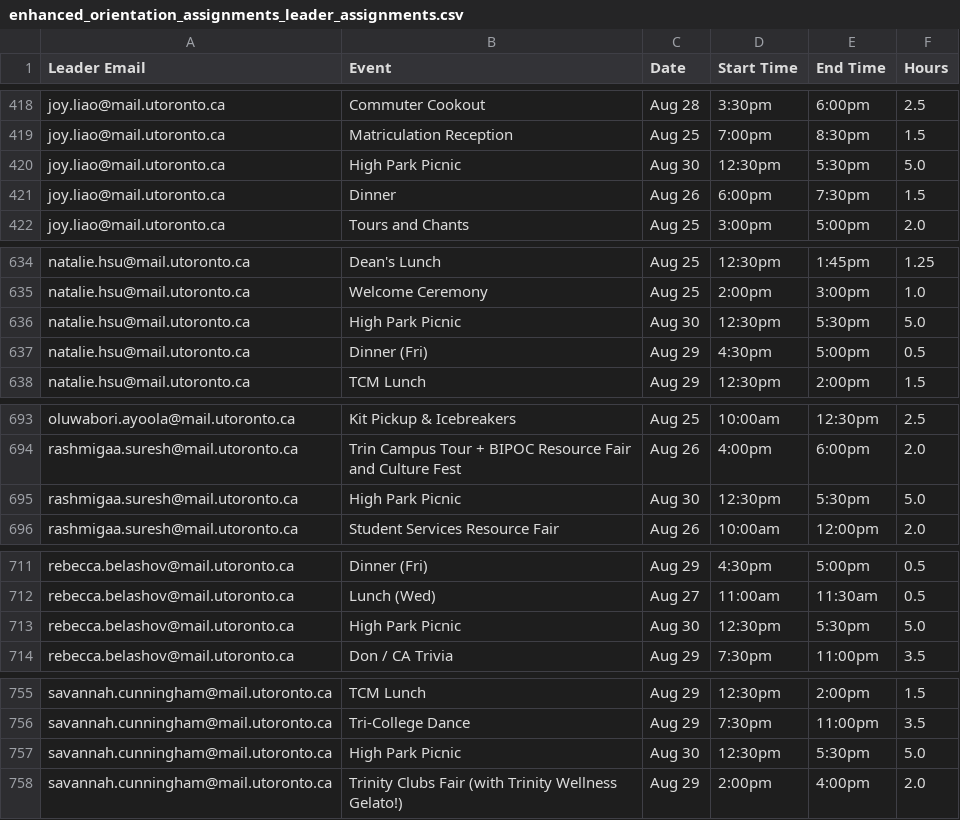
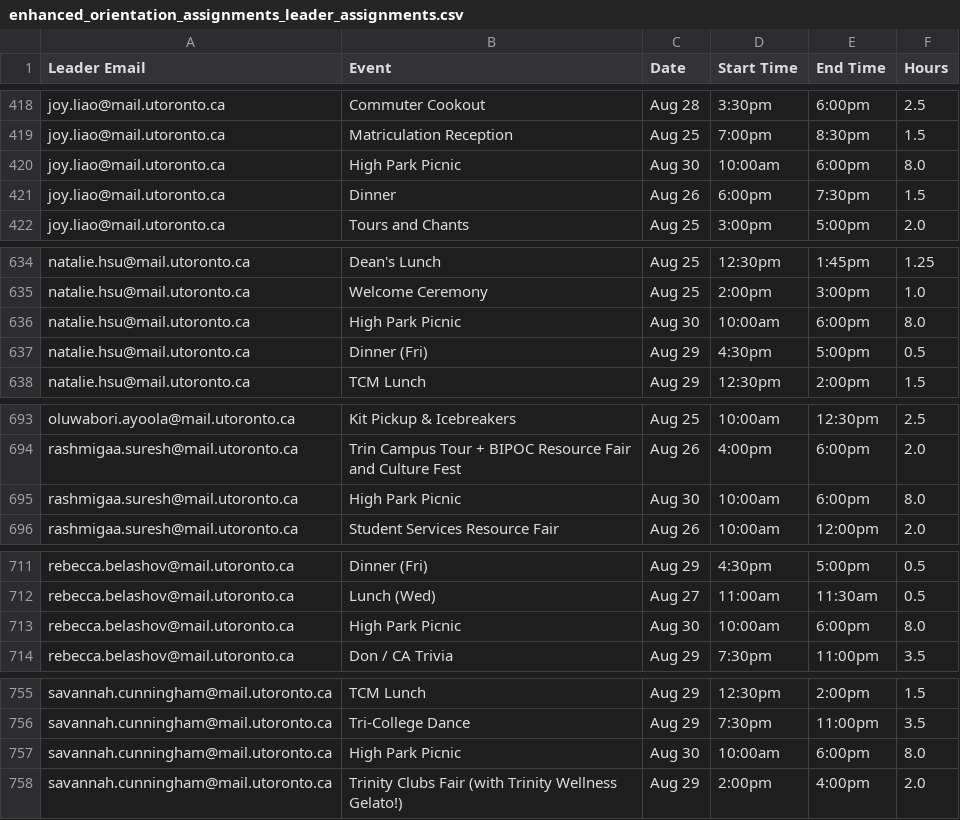
Before and after one commit to lxyhan/Trinity-College-Orientation-Backend, a CSV file: backend/enhanced_orientation_assignments_leader_assignments.csv, drawn as a sheet; only a part is shown, gaps mark what is left out; the diff covers the shown part only.

Commit message:
Fix TCOS Bouldering Event schedule and resolve conflicts
- Move TCOS Bouldering Event from Aug 30 to Aug 31 (10am-12pm)
- Update High Park Picnic on Aug 30 to start at 10am and end at 6pm
- Move Food Tour on Aug 31 to start at 12pm (avoiding conflict with TCOS)
- Update all leader assignments accordingly

```diff
--- a/backend/enhanced_orientation_assignments_leader_assignments.csv
+++ b/backend/enhanced_orientation_assignments_leader_assignments.csv
@@ -419,3 +419,3 @@ joy.liao@mail.utoronto.ca,Commuter Cookout,Aug 28,3:30pm,6:00pm,2.5
 joy.liao@mail.utoronto.ca,Matriculation Reception,Aug 25,7:00pm,8:30pm,1.5
-joy.liao@mail.utoronto.ca,High Park Picnic,Aug 30,12:30pm,5:30pm,5.0
+joy.liao@mail.utoronto.ca,High Park Picnic,Aug 30,10:00am,6:00pm,8.0
 joy.liao@mail.utoronto.ca,Dinner,Aug 26,6:00pm,7:30pm,1.5
@@ -635,3 +635,3 @@ natalie.hsu@mail.utoronto.ca,Dean's Lunch,Aug 25,12:30pm,1:45pm,1.25
 natalie.hsu@mail.utoronto.ca,Welcome Ceremony,Aug 25,2:00pm,3:00pm,1.0
-natalie.hsu@mail.utoronto.ca,High Park Picnic,Aug 30,12:30pm,5:30pm,5.0
+natalie.hsu@mail.utoronto.ca,High Park Picnic,Aug 30,10:00am,6:00pm,8.0
 natalie.hsu@mail.utoronto.ca,Dinner (Fri),Aug 29,4:30pm,5:00pm,0.5
@@ -694,3 +694,3 @@ oluwabori.ayoola@mail.utoronto.ca,Kit Pickup & Icebreakers,Aug 25,10:00am,12:30p
 rashmigaa.suresh@mail.utoronto.ca,Trin Campus Tour + BIPOC Resource Fair and Culture Fest,Aug 26,4:00pm,6:00pm,2.0
-rashmigaa.suresh@mail.utoronto.ca,High Park Picnic,Aug 30,12:30pm,5:30pm,5.0
+rashmigaa.suresh@mail.utoronto.ca,High Park Picnic,Aug 30,10:00am,6:00pm,8.0
 rashmigaa.suresh@mail.utoronto.ca,Student Services Resource Fair,Aug 26,10:00am,12:00pm,2.0
@@ -712,3 +712,3 @@ rebecca.belashov@mail.utoronto.ca,Dinner (Fri),Aug 29,4:30pm,5:00pm,0.5
 rebecca.belashov@mail.utoronto.ca,Lunch (Wed),Aug 27,11:00am,11:30am,0.5
-rebecca.belashov@mail.utoronto.ca,High Park Picnic,Aug 30,12:30pm,5:30pm,5.0
+rebecca.belashov@mail.utoronto.ca,High Park Picnic,Aug 30,10:00am,6:00pm,8.0
 rebecca.belashov@mail.utoronto.ca,Don / CA Trivia,Aug 29,7:30pm,11:00pm,3.5
@@ -756,3 +756,3 @@ savannah.cunningham@mail.utoronto.ca,TCM Lunch,Aug 29,12:30pm,2:00pm,1.5
 savannah.cunningham@mail.utoronto.ca,Tri-College Dance,Aug 29,7:30pm,11:00pm,3.5
-savannah.cunningham@mail.utoronto.ca,High Park Picnic,Aug 30,12:30pm,5:30pm,5.0
+savannah.cunningham@mail.utoronto.ca,High Park Picnic,Aug 30,10:00am,6:00pm,8.0
 savannah.cunningham@mail.utoronto.ca,Trinity Clubs Fair (with Trinity Wellness Gelato!),Aug 29,2:00pm,4:00pm,2.0
```
Also changed, not shown: 53 edited cells elsewhere in this file, 2 other files.
